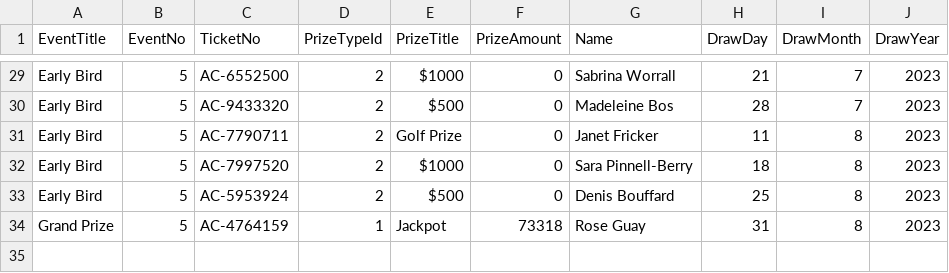
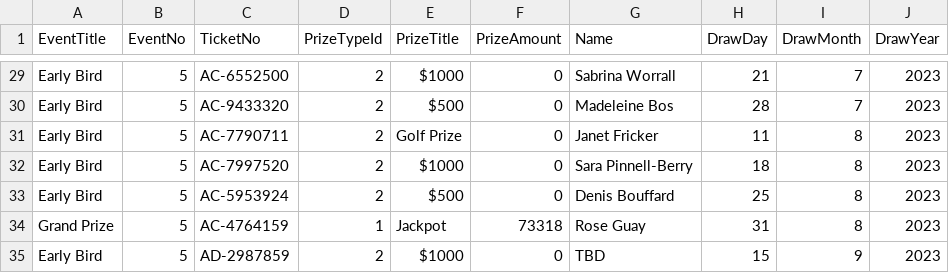
Before and after one commit to AscendFS/winners-list, a CSV file: nbrhcraffle.5050central.com$winners.csv, drawn as a sheet; only a part is shown, gaps mark what is left out.

Commit message:
Update nbrhcraffle.5050central.com$winners.csv

```diff
--- a/nbrhcraffle.5050central.com$winners.csv
+++ b/nbrhcraffle.5050central.com$winners.csv
@@ -34 +34,2 @@ Early Bird,5,AC-5953924,2,$500,0,Denis Bouffard,25,8,2023
 Grand Prize,5,AC-4764159,1,Jackpot,73318,Rose Guay,31,8,2023
+Early Bird,5,AD-2987859,2,$1000,0,TBD,15,9,2023
```
